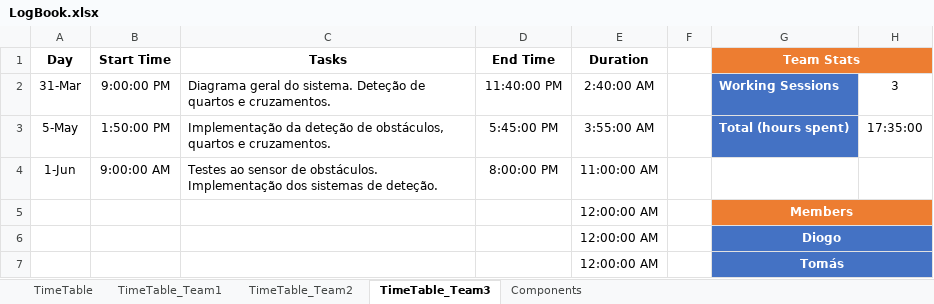
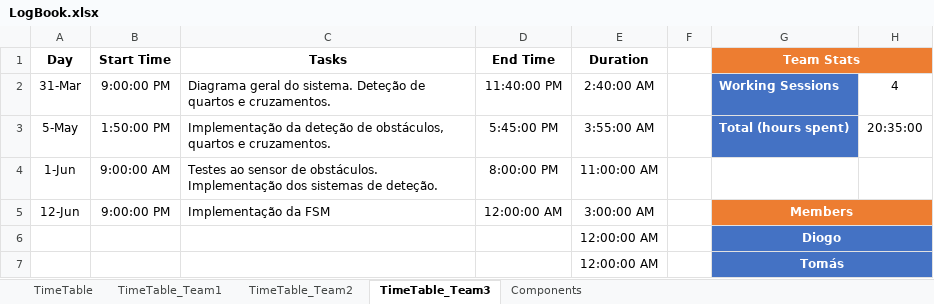
Before and after one commit to LPI-2020/DWR-19, an Excel workbook: 02Others/LogBook.xlsx, sheet TimeTable_Team3, drawn as a sheet; only a part is shown; values as stored, in another font and other column widths than the file's, no borders; conditional formats and table styles not drawn; removed rows and columns are numbered as before the commit, all else as after; the diff names each change by its address in the sheet, - before the commit and + after, or states it on an @@ line.

```diff
--- a/02Others/LogBook.xlsx (sheet TimeTable_Team3)
+++ b/02Others/LogBook.xlsx (sheet TimeTable_Team3)
-H2: 3
+H2: 4
-H3: 17:35:00
+H3: 20:35:00
-row 5:  |  |  |  | 12:00:00 AM |  | Members
+row 5: 12-Jun | 9:00:00 PM | Implementação da FSM | 12:00:00 AM | 3:00:00 AM |  | Members
```
Also changed, not shown: sheet TimeTable, sheet Components, 1 other file.
